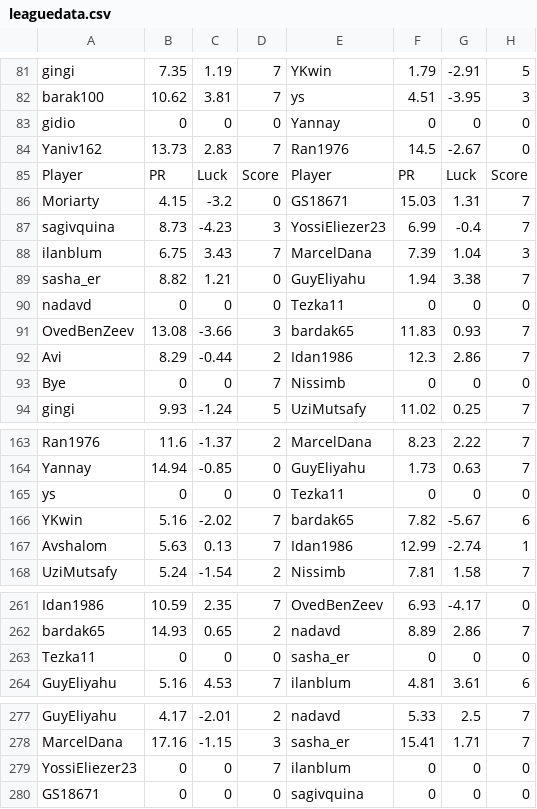
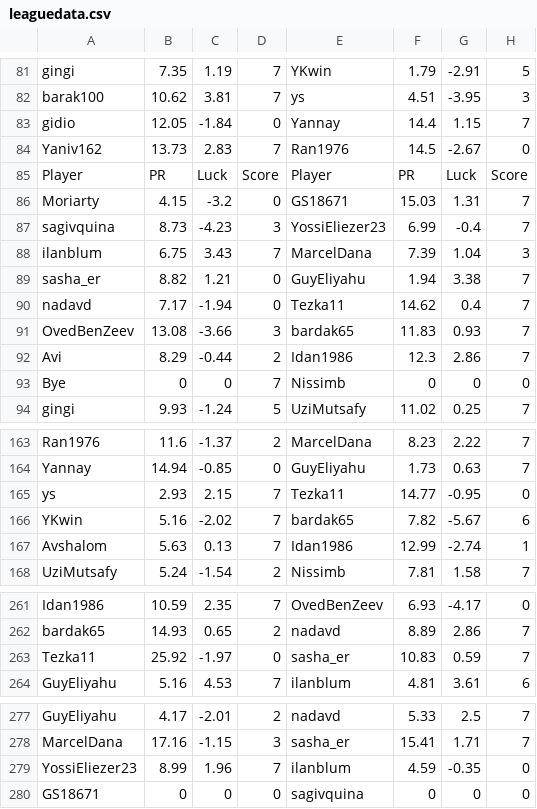
Before and after one commit to guyeli31/Shabi-Israel, a CSV file: leagues/Shabi Israel May 2026/leaguedata.csv, drawn as a sheet; only a part is shown, gaps mark what is left out; the diff covers the shown part only.

```diff
--- a/leagues/Shabi Israel May 2026/leaguedata.csv
+++ b/leagues/Shabi Israel May 2026/leaguedata.csv
@@ -82,3 +82,3 @@ gingi,7.35,1.19,7,YKwin,1.79,-2.91,5
 barak100,10.62,3.81,7,ys,4.51,-3.95,3
-gidio,0,0,0,Yannay,0,0,0
+gidio,12.05,-1.84,0,Yannay,14.4,1.15,7
 Yaniv162,13.73,2.83,7,Ran1976,14.5,-2.67,0
@@ -89,3 +89,3 @@ ilanblum,6.75,3.43,7,MarcelDana,7.39,1.04,3
 sasha_er,8.82,1.21,0,GuyEliyahu,1.94,3.38,7
-nadavd,0,0,0,Tezka11,0,0,0
+nadavd,7.17,-1.94,0,Tezka11,14.62,0.4,7
 OvedBenZeev,13.08,-3.66,3,bardak65,11.83,0.93,7
@@ -164,3 +164,3 @@ Ran1976,11.6,-1.37,2,MarcelDana,8.23,2.22,7
 Yannay,14.94,-0.85,0,GuyEliyahu,1.73,0.63,7
-ys,0,0,0,Tezka11,0,0,0
+ys,2.93,2.15,7,Tezka11,14.77,-0.95,0
 YKwin,5.16,-2.02,7,bardak65,7.82,-5.67,6
@@ -262,3 +262,3 @@ Idan1986,10.59,2.35,7,OvedBenZeev,6.93,-4.17,0
 bardak65,14.93,0.65,2,nadavd,8.89,2.86,7
-Tezka11,0,0,0,sasha_er,0,0,0
+Tezka11,25.92,-1.97,0,sasha_er,10.83,0.59,7
 GuyEliyahu,5.16,4.53,7,ilanblum,4.81,3.61,6
@@ -278,3 +278,3 @@ GuyEliyahu,4.17,-2.01,2,nadavd,5.33,2.5,7
 MarcelDana,17.16,-1.15,3,sasha_er,15.41,1.71,7
-YossiEliezer23,0,0,7,ilanblum,0,0,0
+YossiEliezer23,8.99,1.96,7,ilanblum,4.59,-0.35,0
 GS18671,0,0,0,sagivquina,0,0,0
```
Also changed, not shown: 5 added rows, 5 removed rows and 11 edited cells elsewhere in this file, 28 other files.
